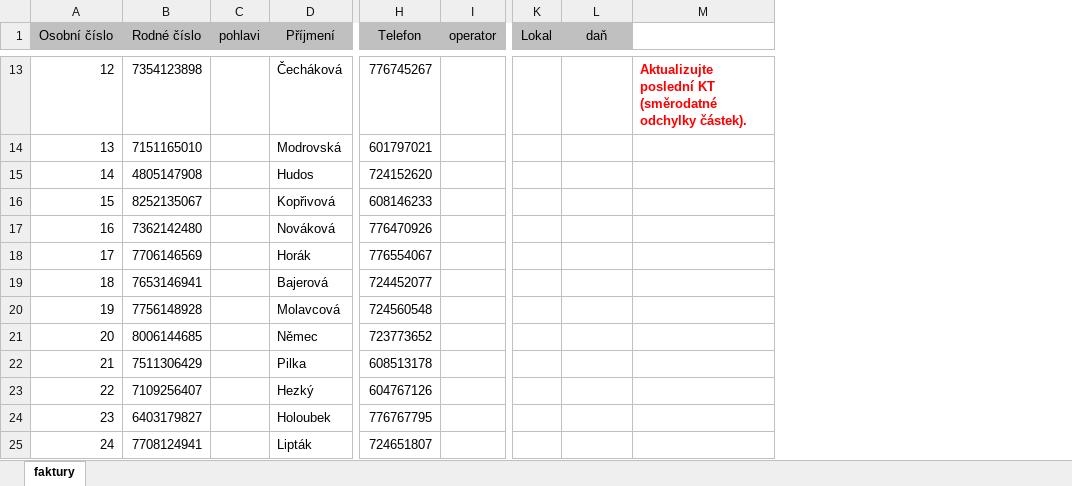
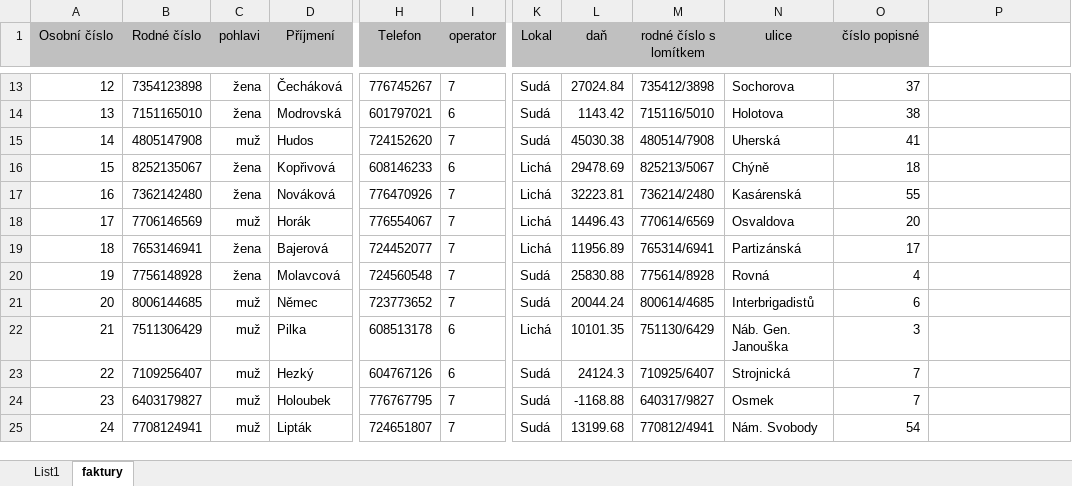
Before and after one commit to Garik-ctrl/Modul-1, an Excel workbook: Příklad 1.xlsx, sheet faktury, drawn as a sheet; only a part is shown, gaps mark what is left out; values as stored, in another font and other column widths than the file's, no borders; addresses are those after the commit; the diff covers the shown part only; the diff names each change by its address in the sheet, - before the commit and + after, or states it on an @@ line.

```diff
--- a/Příklad 1.xlsx (sheet faktury)
+++ b/Příklad 1.xlsx (sheet faktury)
+sheet tab: List1
+column M (rodné číslo s lomítkem), rows 13-25: 735412/3898 | 715116/5010 | 480514/7908 | 825213/5067 | 736214/2480 | 770614/6569 | 765314/6941 | 775614/8928 | 800614/4685 | 751130/6429 | 710925/6407 | 640317/9827 | 770812/4941
+column N (ulice), rows 13-25: Sochorova | Holotova | Uherská | Chýně | Kasárenská | Osvaldova | Partizánská | Rovná | Interbrigadistů | Náb. Gen. Janouška | Strojnická | Osmek | Nám. Svobody
+column O (číslo popisné), rows 13-25: 37 | 38 | 41 | 18 | 55 | 20 | 17 | 4 | 6 | 3 | 7 | 7 | 54
-C13:C14 (pohlavi): (empty)
+C13:C14 (pohlavi): žena
-I13 (operator): (empty)
+I13 (operator): 7
-K13:K15 (Lokal): (empty)
+K13:K15 (Lokal): Sudá
-L13 (daň): (empty)
+L13 (daň): 27024.84
-P13: Aktualizujte poslední KT (směrodatné odchylky částek).
+P13: (empty)
-I14 (operator): (empty)
+I14 (operator): 6
-L14 (daň): (empty)
+L14 (daň): 1143.42
-C15 (pohlavi): (empty)
+C15 (pohlavi): muž
-I15 (operator): (empty)
+I15 (operator): 7
-L15 (daň): (empty)
+L15 (daň): 45030.38
-C16:C17 (pohlavi): (empty)
+C16:C17 (pohlavi): žena
-I16 (operator): (empty)
+I16 (operator): 6
-K16:K19 (Lokal): (empty)
+K16:K19 (Lokal): Lichá
-L16 (daň): (empty)
+L16 (daň): 29478.69
-I17:I21 (operator): (empty)
+I17:I21 (operator): 7
-L17 (daň): (empty)
+L17 (daň): 32223.81
-C18 (pohlavi): (empty)
+C18 (pohlavi): muž
-L18 (daň): (empty)
+L18 (daň): 14496.43
-C19:C20 (pohlavi): (empty)
+C19:C20 (pohlavi): žena
-L19 (daň): (empty)
+L19 (daň): 11956.89
-K20:K21 (Lokal): (empty)
+K20:K21 (Lokal): Sudá
-L20 (daň): (empty)
+L20 (daň): 25830.88
-C21:C25 (pohlavi): (empty)
+C21:C25 (pohlavi): muž
-L21 (daň): (empty)
+L21 (daň): 20044.24
-I22:I23 (operator): (empty)
+I22:I23 (operator): 6
-K22 (Lokal): (empty)
+K22 (Lokal): Lichá
-L22 (daň): (empty)
+L22 (daň): 10101.35
-K23:K25 (Lokal): (empty)
+K23:K25 (Lokal): Sudá
-L23 (daň): (empty)
+L23 (daň): 24124.3
-I24:I25 (operator): (empty)
+I24:I25 (operator): 7
-L24 (daň): (empty)
+L24 (daň): -1168.88
-L25 (daň): (empty)
+L25 (daň): 13199.68
```
Also changed, not shown: 248 edited cells elsewhere in this sheet, Příklad 2.xlsx, Příklad 3.xlsx.
